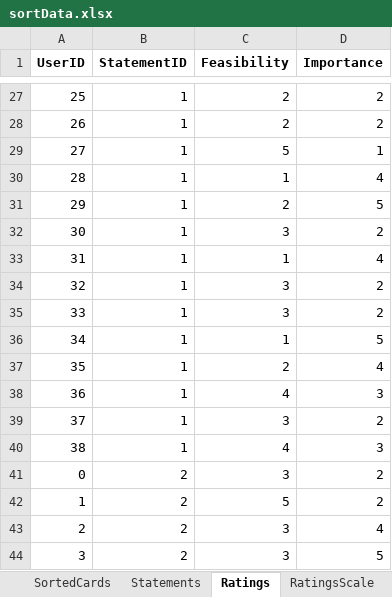
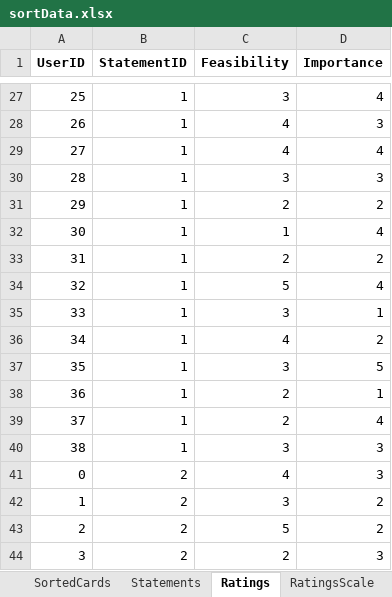
Before and after one commit to henrymanley/cMapKMeans, an Excel workbook: sortData.xlsx, sheet Ratings, drawn as a sheet; only a part is shown, gaps mark what is left out; values as stored, in another font and other column widths than the file's, no borders; the diff covers the shown part only; the diff names each change by its address in the sheet, - before the commit and + after, or states it on an @@ line.

```diff
--- a/sortData.xlsx (sheet Ratings)
+++ b/sortData.xlsx (sheet Ratings)
-C27 (Feasibility): 2
+C27 (Feasibility): 3
-D27 (Importance): 2
+D27 (Importance): 4
-C28 (Feasibility): 2
+C28 (Feasibility): 4
-D28 (Importance): 2
+D28 (Importance): 3
-C29 (Feasibility): 5
+C29 (Feasibility): 4
-D29 (Importance): 1
+D29 (Importance): 4
-C30 (Feasibility): 1
+C30 (Feasibility): 3
-D30 (Importance): 4
+D30 (Importance): 3
-D31 (Importance): 5
+D31 (Importance): 2
-C32 (Feasibility): 3
+C32 (Feasibility): 1
-D32 (Importance): 2
+D32 (Importance): 4
-C33 (Feasibility): 1
+C33 (Feasibility): 2
-D33 (Importance): 4
+D33 (Importance): 2
-C34 (Feasibility): 3
+C34 (Feasibility): 5
-D34 (Importance): 2
+D34 (Importance): 4
-D35 (Importance): 2
+D35 (Importance): 1
-C36 (Feasibility): 1
+C36 (Feasibility): 4
-D36 (Importance): 5
+D36 (Importance): 2
-C37 (Feasibility): 2
+C37 (Feasibility): 3
-D37 (Importance): 4
+D37 (Importance): 5
-C38 (Feasibility): 4
+C38 (Feasibility): 2
-D38 (Importance): 3
+D38 (Importance): 1
-C39 (Feasibility): 3
+C39 (Feasibility): 2
-D39 (Importance): 2
+D39 (Importance): 4
-C40 (Feasibility): 4
+C40 (Feasibility): 3
-C41 (Feasibility): 3
+C41 (Feasibility): 4
-D41 (Importance): 2
+D41 (Importance): 3
-C42 (Feasibility): 5
+C42 (Feasibility): 3
-C43 (Feasibility): 3
+C43 (Feasibility): 5
-D43 (Importance): 4
+D43 (Importance): 2
-C44 (Feasibility): 3
+C44 (Feasibility): 2
-D44 (Importance): 5
+D44 (Importance): 3
```
Also changed, not shown: 271 edited cells elsewhere in this sheet, sheet SortedCards, sheet Statements, 5 other files.
